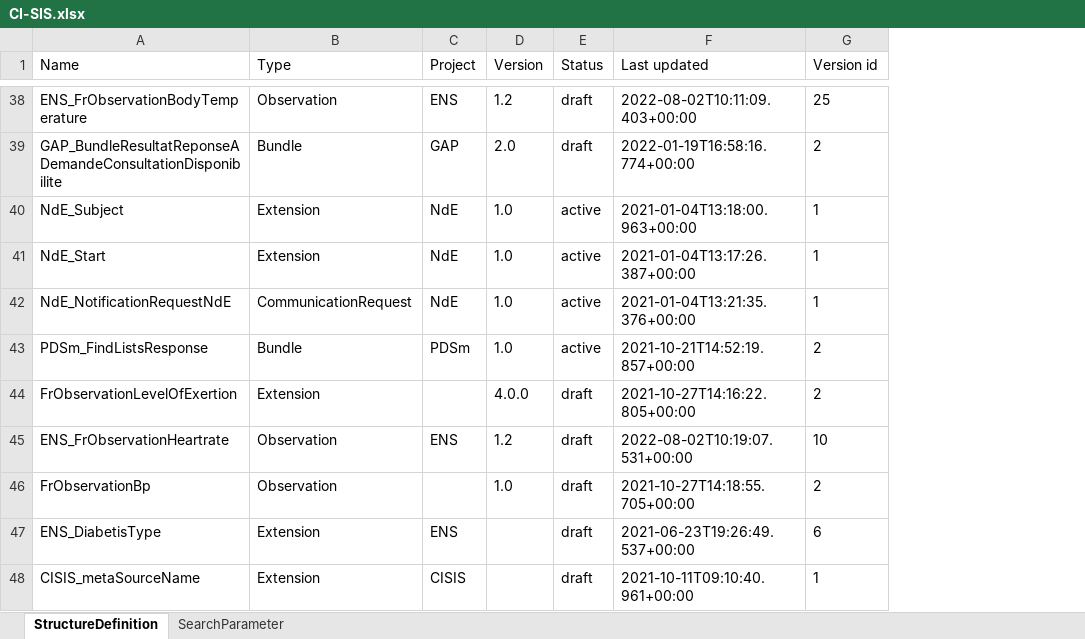
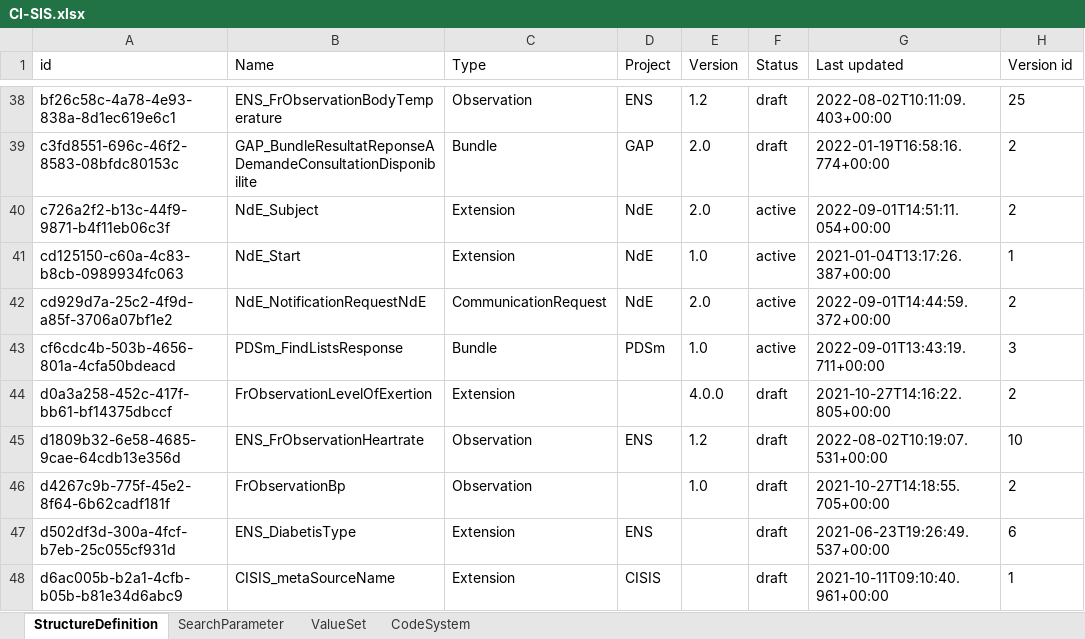
Before and after one commit to nriss/fhir-scripts, an Excel workbook: CI-SIS.xlsx, sheet StructureDefinition, drawn as a sheet; only a part is shown, gaps mark what is left out; values as stored, in another font and other column widths than the file's, no borders; addresses are those after the commit; the diff covers the shown part only; the diff names each change by its address in the sheet, - before the commit and + after, or states it on an @@ line.

```diff
--- a/CI-SIS.xlsx (sheet StructureDefinition)
+++ b/CI-SIS.xlsx (sheet StructureDefinition)
+sheet tab: ValueSet
+sheet tab: CodeSystem
+column A (id), rows 38-48: bf26c58c-4a78-4e93-838a-8d1ec619e6c1 | c3fd8551-696c-46f2-8583-08bfdc80153c | c726a2f2-b13c-44f9-9871-b4f11eb06c3f | cd125150-c60a-4c83-b8cb-0989934fc063 | cd929d7a-25c2-4f9d-a85f-3706a07bf1e2 | cf6cdc4b-503b-4656-801a-4cfa50bdeacd | d0a3a258-452c-417f-bb61-bf14375dbccf | d1809b32-6e58-4685-9cae-64cdb13e356d | d4267c9b-775f-45e2-8f64-6b62cadf181f | d502df3d-300a-4fcf-b7eb-25c055cf931d | d6ac005b-b2a1-4cfb-b05b-b81e34d6abc9
-E40 (Version): 1.0
+E40 (Version): 2.0
-G40 (Last updated): 2021-01-04T13:18:00.963+00:00
+G40 (Last updated): 2022-09-01T14:51:11.054+00:00
-H40 (Version id): 1
+H40 (Version id): 2
-E42 (Version): 1.0
+E42 (Version): 2.0
-G42 (Last updated): 2021-01-04T13:21:35.376+00:00
+G42 (Last updated): 2022-09-01T14:44:59.372+00:00
-H42 (Version id): 1
+H42 (Version id): 2
-G43 (Last updated): 2021-10-21T14:52:19.857+00:00
+G43 (Last updated): 2022-09-01T13:43:19.711+00:00
-H43 (Version id): 2
+H43 (Version id): 3
```
Also changed, not shown: 21 edited cells elsewhere in this sheet, sheet SearchParameter, FrenchProfiledFHIRAr.xlsx, 2 other files.
